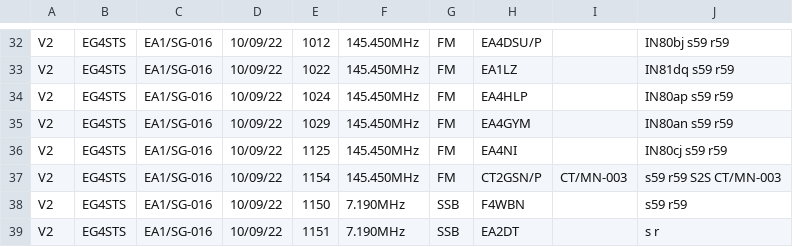
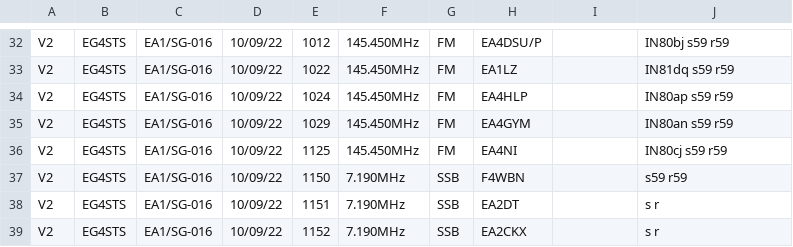
Before and after one commit to brecolbrecol/SOTA.logs, a CSV file: VHF-FM-SOTA/20220910/EA4HFO_20220910_SOTA.csv, drawn as a sheet; only a part is shown, gaps mark what is left out; the shorter side is filled out with more unchanged rows; the diff names each change by its address in the sheet, - before the commit and + after, or states it on an @@ line.

Commit message:
fix: contacted only on 40m

```diff
--- a/VHF-FM-SOTA/20220910/EA4HFO_20220910_SOTA.csv
+++ b/VHF-FM-SOTA/20220910/EA4HFO_20220910_SOTA.csv
-row 37: V2 | EG4STS | EA1/SG-016 | 10/09/22 | 1154 | 145.450MHz | FM | CT2GSN/P | CT/MN-003 | s59 r59 S2S CT/MN-003
```
